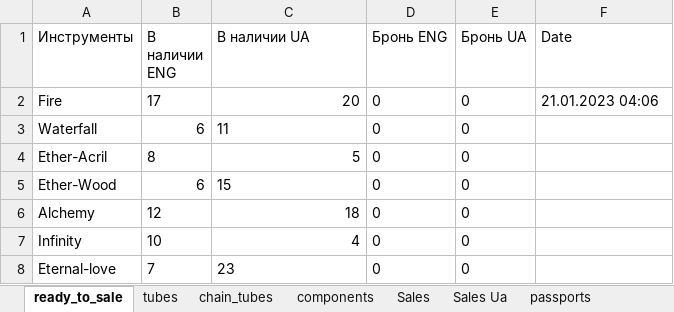
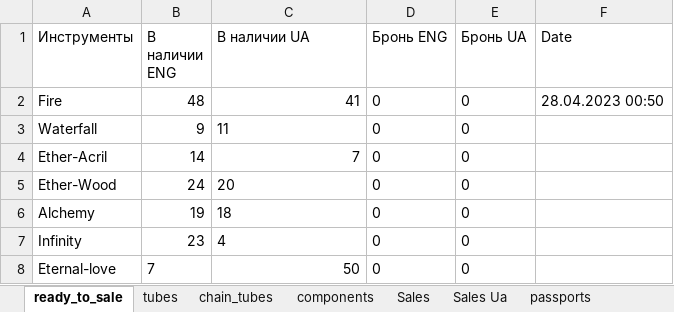
Before and after one commit to titoan/DiviyaSkladBot, an Excel workbook: data/dataTable.xlsx, sheet ready_to_sale, drawn as a sheet; values as stored, in another font and other column widths than the file's, no borders; the diff names each change by its address in the sheet, - before the commit and + after, or states it on an @@ line.

```diff
--- a/data/dataTable.xlsx (sheet ready_to_sale)
+++ b/data/dataTable.xlsx (sheet ready_to_sale)
-B2 (В наличии ENG): 17
+B2 (В наличии ENG): 48
-C2 (В наличии UA): 20
+C2 (В наличии UA): 41
-F2 (Date): 21.01.2023 04:06
+F2 (Date): 28.04.2023 00:50
-B3 (В наличии ENG): 6
+B3 (В наличии ENG): 9
-B4 (В наличии ENG): 8
+B4 (В наличии ENG): 14
-C4 (В наличии UA): 5
+C4 (В наличии UA): 7
-B5 (В наличии ENG): 6
+B5 (В наличии ENG): 24
-C5 (В наличии UA): 15
+C5 (В наличии UA): 20
-B6 (В наличии ENG): 12
+B6 (В наличии ENG): 19
-C6:C7 alignment: right
+C6:C7 alignment: left
-B7 (В наличии ENG): 10
+B7 (В наличии ENG): 23
-C8 (В наличии UA): 23
+C8 (В наличии UA): 50
```
Also changed, not shown: sheet components, sheet passports, sheet tubes, 7 other files.
